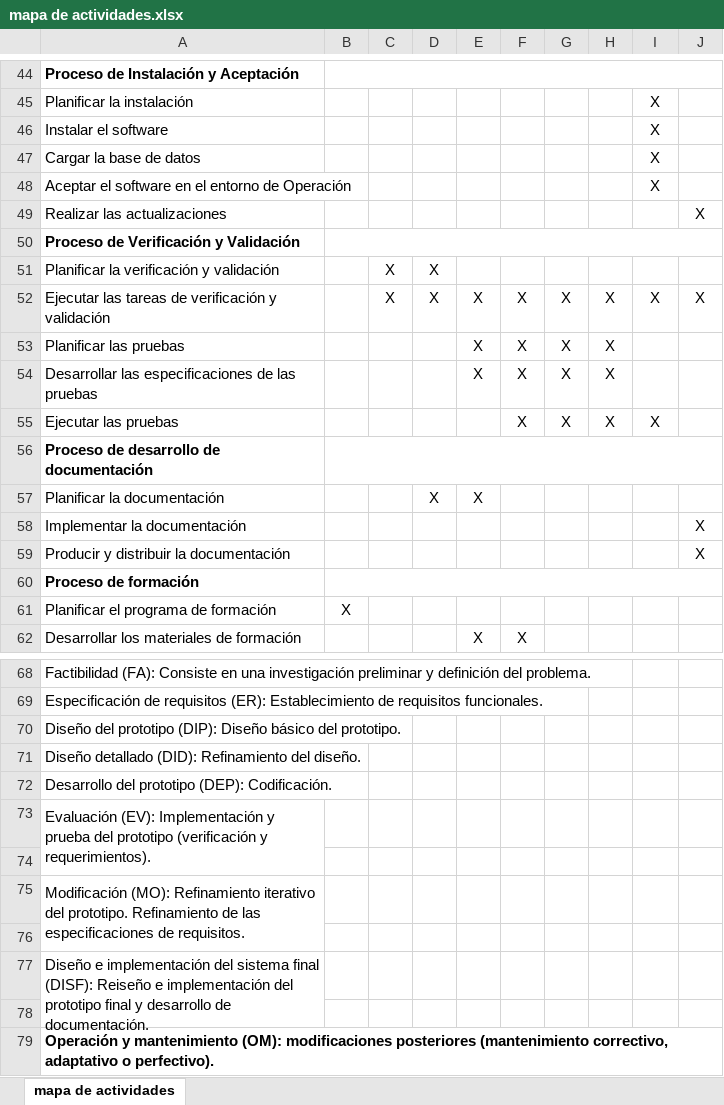
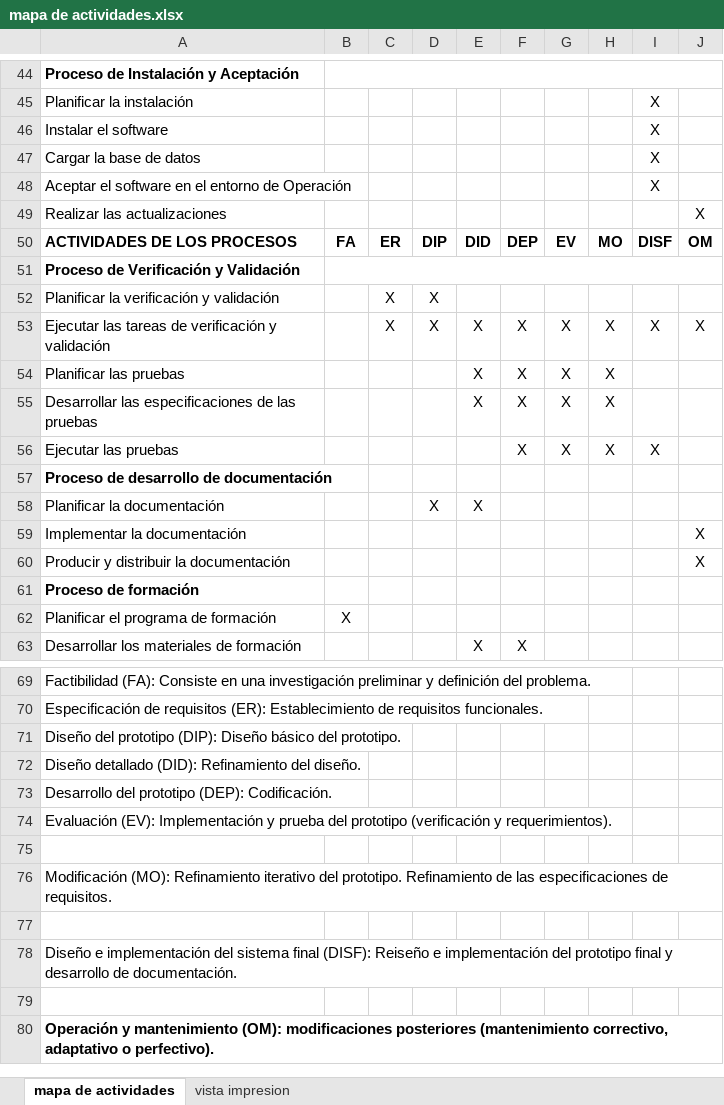
Before and after one commit to maxikidd/sugpaDoc, an Excel workbook: editMapaGANTT/mapa de actividades.xlsx, sheet mapa de actividades, drawn as a sheet; only a part is shown, gaps mark what is left out; values as stored, in another font and other column widths than the file's, no borders; removed rows and columns are numbered as before the commit, all else as after; the diff names each change by its address in the sheet, - before the commit and + after, or states it on an @@ line.

```diff
--- a/editMapaGANTT/mapa de actividades.xlsx (sheet mapa de actividades)
+++ b/editMapaGANTT/mapa de actividades.xlsx (sheet mapa de actividades)
+sheet tab: vista impresion
+row 50: ACTIVIDADES DE LOS PROCESOS | FA | ER | DIP | DID | DEP | EV | MO | DISF | OM
-B56:J56 merged
-B60:J60 merged
-A73:A74 merged
-A75:A76 merged
-A77:A78 merged
```
Also changed, not shown: editECU/Plantilla escenarios de caso de uso.xlsx, editGesProyect/Factor de Ponderación.xlsx, 7 other files.
